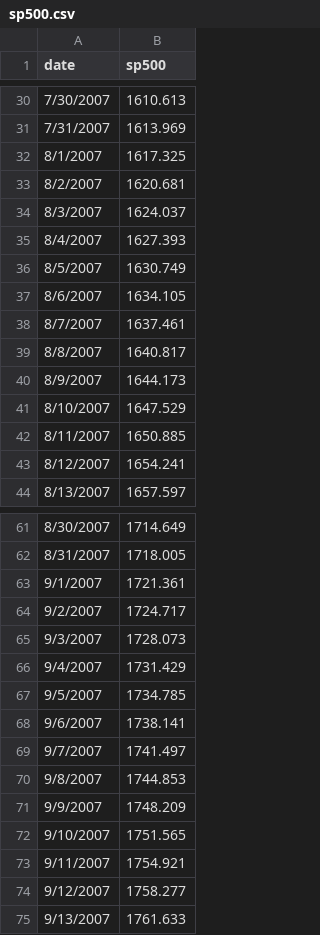
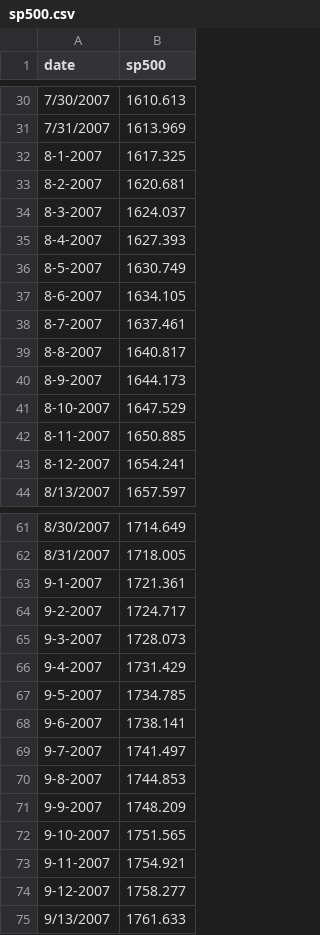
Before and after one commit to KeenGWatanabe/python, a CSV file: sp500.csv, drawn as a sheet; only a part is shown, gaps mark what is left out; the diff covers the shown part only.

```diff
--- a/sp500.csv
+++ b/sp500.csv
@@ -31,14 +31,14 @@ date,sp500
 7/31/2007,1613.969
-8/1/2007,1617.325
-8/2/2007,1620.681
-8/3/2007,1624.037
-8/4/2007,1627.393
-8/5/2007,1630.749
-8/6/2007,1634.105
-8/7/2007,1637.461
-8/8/2007,1640.817
-8/9/2007,1644.173
-8/10/2007,1647.529
-8/11/2007,1650.885
-8/12/2007,1654.241
+8-1-2007,1617.325
+8-2-2007,1620.681
+8-3-2007,1624.037
+8-4-2007,1627.393
+8-5-2007,1630.749
+8-6-2007,1634.105
+8-7-2007,1637.461
+8-8-2007,1640.817
+8-9-2007,1644.173
+8-10-2007,1647.529
+8-11-2007,1650.885
+8-12-2007,1654.241
 8/13/2007,1657.597
@@ -62,14 +62,14 @@ date,sp500
 8/31/2007,1718.005
-9/1/2007,1721.361
-9/2/2007,1724.717
-9/3/2007,1728.073
-9/4/2007,1731.429
-9/5/2007,1734.785
-9/6/2007,1738.141
-9/7/2007,1741.497
-9/8/2007,1744.853
-9/9/2007,1748.209
-9/10/2007,1751.565
-9/11/2007,1754.921
-9/12/2007,1758.277
+9-1-2007,1721.361
+9-2-2007,1724.717
+9-3-2007,1728.073
+9-4-2007,1731.429
+9-5-2007,1734.785
+9-6-2007,1738.141
+9-7-2007,1741.497
+9-8-2007,1744.853
+9-9-2007,1748.209
+9-10-2007,1751.565
+9-11-2007,1754.921
+9-12-2007,1758.277
 9/13/2007,1761.633
```
Also changed, not shown: 10 edited cells elsewhere in this file, 1 other file.
